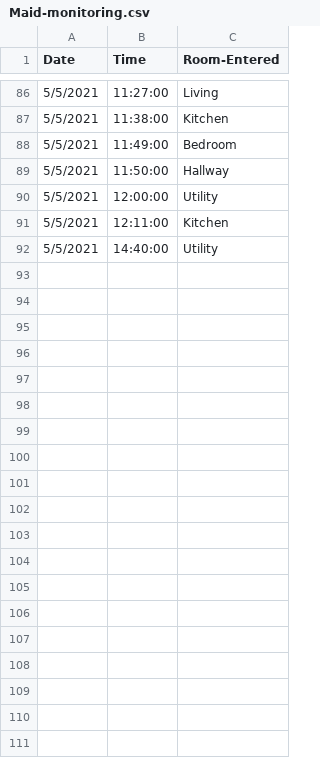
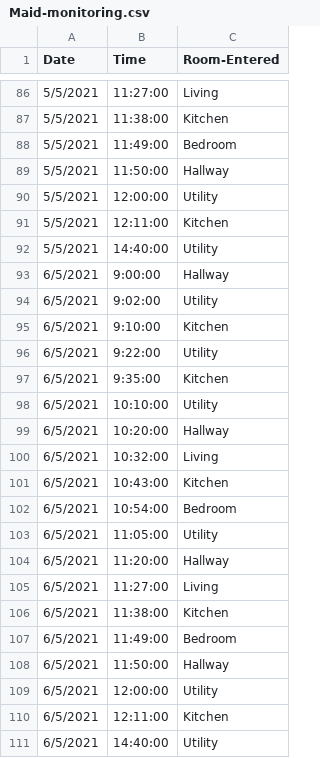
Before and after one commit to soumi0705/Watch-Dogs, a CSV file: Maid_Monitoring/Maid-monitoring.csv, drawn as a sheet; only a part is shown, gaps mark what is left out.

```diff
--- a/Maid_Monitoring/Maid-monitoring.csv
+++ b/Maid_Monitoring/Maid-monitoring.csv
@@ -92 +92,20 @@ Date,Time,Room-Entered
 5/5/2021,14:40:00,Utility
+6/5/2021,9:00:00,Hallway
+6/5/2021,9:02:00,Utility
+6/5/2021,9:10:00,Kitchen
+6/5/2021,9:22:00,Utility
+6/5/2021,9:35:00,Kitchen
+6/5/2021,10:10:00,Utility
+6/5/2021,10:20:00,Hallway
+6/5/2021,10:32:00,Living
+6/5/2021,10:43:00,Kitchen
+6/5/2021,10:54:00,Bedroom
+6/5/2021,11:05:00,Utility
+6/5/2021,11:20:00,Hallway
+6/5/2021,11:27:00,Living
+6/5/2021,11:38:00,Kitchen
+6/5/2021,11:49:00,Bedroom
+6/5/2021,11:50:00,Hallway
+6/5/2021,12:00:00,Utility
+6/5/2021,12:11:00,Kitchen
+6/5/2021,14:40:00,Utility
```
Also changed, not shown: 3 other files.
